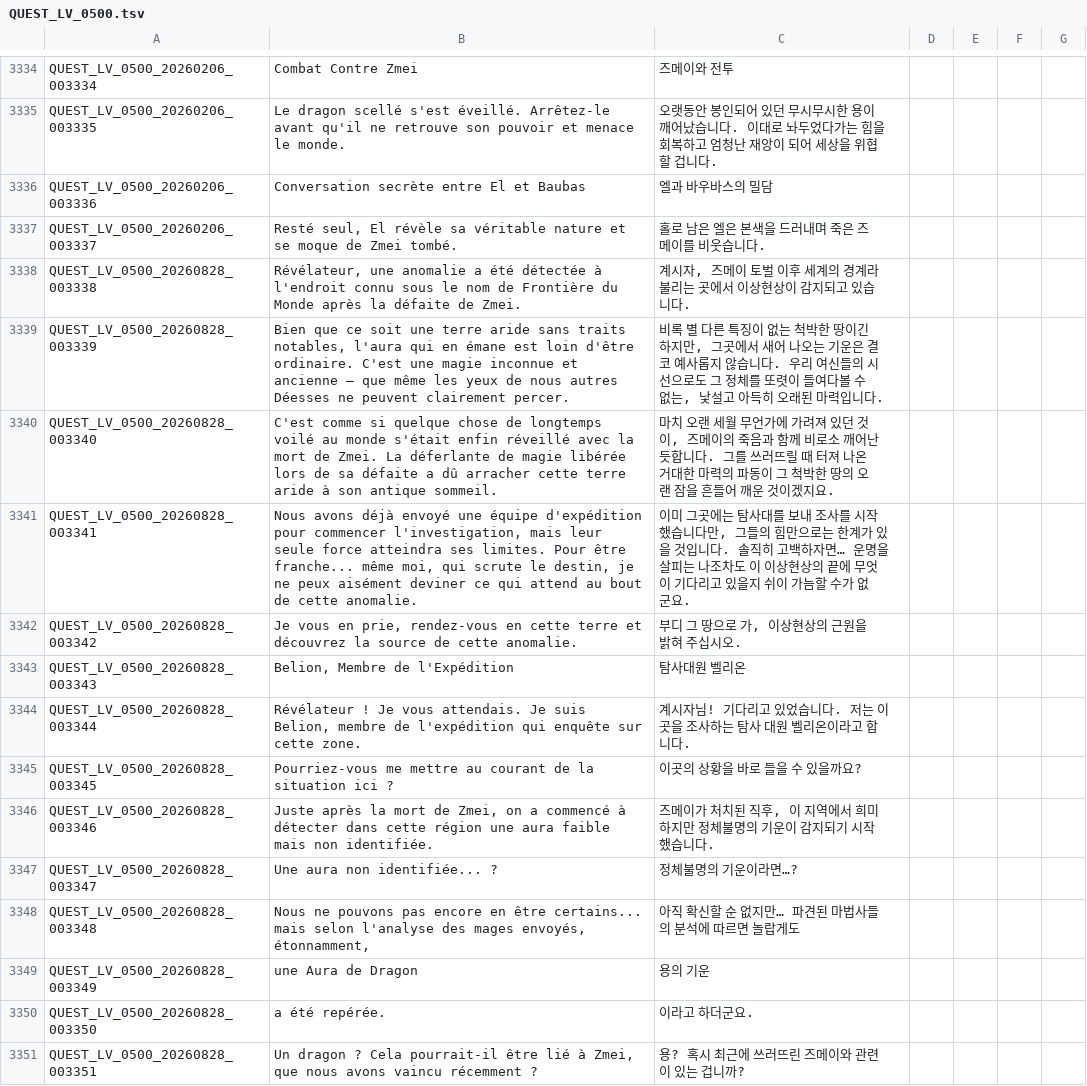
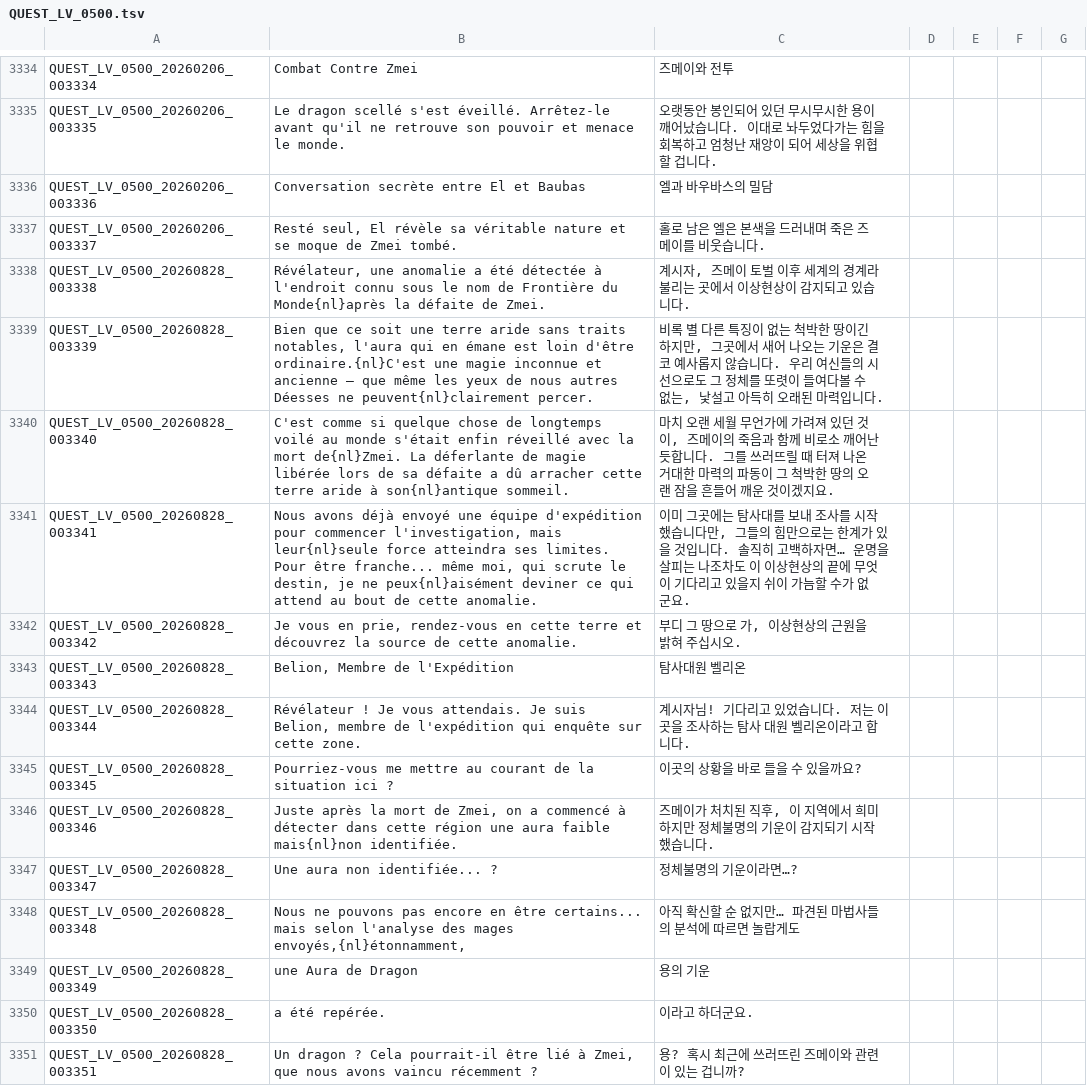
Before and after one commit to Michieru/FrenchTranslationToS, a TSV file: French/QUEST_LV_0500.tsv, drawn as a sheet; only a part is shown, gaps mark what is left out; the diff covers the shown part only.

```diff
--- a/French/QUEST_LV_0500.tsv
+++ b/French/QUEST_LV_0500.tsv
@@ -3337,6 +3337,6 @@ QUEST_LV_0500_20260206_003336	Conversation secrète entre El et Baubas	엘과
 QUEST_LV_0500_20260206_003337	Resté seul, El révèle sa véritable nature et se moque de Zmei tombé.	홀로 남은 엘은 본색을 드러내며 죽은 즈메이를 비웃습니다.				
-QUEST_LV_0500_20260828_003338	Révélateur, une anomalie a été détectée à l'endroit connu sous le nom de Frontière du Monde après la défaite de Zmei.	계시자, 즈메이 토벌 이후 세계의 경계라 불리는 곳에서 이상현상이 감지되고 있습니다.
-QUEST_LV_0500_20260828_003339	Bien que ce soit une terre aride sans traits notables, l'aura qui en émane est loin d'être ordinaire. C'est une magie inconnue et ancienne — que même les yeux de nous autres Déesses ne peuvent clairement percer.	비록 별 다른 특징이 없는 척박한 땅이긴 하지만, 그곳에서 새어 나오는 기운은 결코 예사롭지 않습니다. 우리 여신들의 시선으로도 그 정체를 또렷이 들여다볼 수 없는, 낯설고 아득히 오래된 마력입니다.
-QUEST_LV_0500_20260828_003340	C'est comme si quelque chose de longtemps voilé au monde s'était enfin réveillé avec la mort de Zmei. La déferlante de magie libérée lors de sa défaite a dû arracher cette terre aride à son antique sommeil.	마치 오랜 세월 무언가에 가려져 있던 것이, 즈메이의 죽음과 함께 비로소 깨어난 듯합니다. 그를 쓰러뜨릴 때 터져 나온 거대한 마력의 파동이 그 척박한 땅의 오랜 잠을 흔들어 깨운 것이겠지요.
-QUEST_LV_0500_20260828_003341	Nous avons déjà envoyé une équipe d'expédition pour commencer l'investigation, mais leur seule force atteindra ses limites. Pour être franche... même moi, qui scrute le destin, je ne peux aisément deviner ce qui attend au bout de cette anomalie.	이미 그곳에는 탐사대를 보내 조사를 시작했습니다만, 그들의 힘만으로는 한계가 있을 것입니다. 솔직히 고백하자면… 운명을 살피는 나조차도 이 이상현상의 끝에 무엇이 기다리고 있을지 쉬이 가늠할 수가 없군요.
+QUEST_LV_0500_20260828_003338	Révélateur, une anomalie a été détectée à l'endroit connu sous le nom de Frontière du Monde{nl}après la défaite de Zmei.	계시자, 즈메이 토벌 이후 세계의 경계라 불리는 곳에서 이상현상이 감지되고 있습니다.
+QUEST_LV_0500_20260828_003339	Bien que ce soit une terre aride sans traits notables, l'aura qui en émane est loin d'être ordinaire.{nl}C'est une magie inconnue et ancienne — que même les yeux de nous autres Déesses ne peuvent{nl}clairement percer.	비록 별 다른 특징이 없는 척박한 땅이긴 하지만, 그곳에서 새어 나오는 기운은 결코 예사롭지 않습니다. 우리 여신들의 시선으로도 그 정체를 또렷이 들여다볼 수 없는, 낯설고 아득히 오래된 마력입니다.
+QUEST_LV_0500_20260828_003340	C'est comme si quelque chose de longtemps voilé au monde s'était enfin réveillé avec la mort de{nl}Zmei. La déferlante de magie libérée lors de sa défaite a dû arracher cette terre aride à son{nl}antique sommeil.	마치 오랜 세월 무언가에 가려져 있던 것이, 즈메이의 죽음과 함께 비로소 깨어난 듯합니다. 그를 쓰러뜨릴 때 터져 나온 거대한 마력의 파동이 그 척박한 땅의 오랜 잠을 흔들어 깨운 것이겠지요.
+QUEST_LV_0500_20260828_003341	Nous avons déjà envoyé une équipe d'expédition pour commencer l'investigation, mais leur{nl}seule force atteindra ses limites. Pour être franche... même moi, qui scrute le destin, je ne peux{nl}aisément deviner ce qui attend au bout de cette anomalie.	이미 그곳에는 탐사대를 보내 조사를 시작했습니다만, 그들의 힘만으로는 한계가 있을 것입니다. 솔직히 고백하자면… 운명을 살피는 나조차도 이 이상현상의 끝에 무엇이 기다리고 있을지 쉬이 가늠할 수가 없군요.
 QUEST_LV_0500_20260828_003342	Je vous en prie, rendez-vous en cette terre et découvrez la source de cette anomalie.	부디 그 땅으로 가, 이상현상의 근원을 밝혀 주십시오.
@@ -3345,5 +3345,5 @@ QUEST_LV_0500_20260828_003344	Révélateur ! Je vous attendais. Je suis Belion,
 QUEST_LV_0500_20260828_003345	Pourriez-vous me mettre au courant de la situation ici ?	이곳의 상황을 바로 들을 수 있을까요?
-QUEST_LV_0500_20260828_003346	Juste après la mort de Zmei, on a commencé à détecter dans cette région une aura faible mais non identifiée.	즈메이가 처치된 직후, 이 지역에서 희미하지만 정체불명의 기운이 감지되기 시작했습니다.
+QUEST_LV_0500_20260828_003346	Juste après la mort de Zmei, on a commencé à détecter dans cette région une aura faible mais{nl}non identifiée.	즈메이가 처치된 직후, 이 지역에서 희미하지만 정체불명의 기운이 감지되기 시작했습니다.
 QUEST_LV_0500_20260828_003347	Une aura non identifiée... ?	정체불명의 기운이라면…?
-QUEST_LV_0500_20260828_003348	Nous ne pouvons pas encore en être certains... mais selon l'analyse des mages envoyés, étonnamment,  	아직 확신할 순 없지만… 파견된 마법사들의 분석에 따르면 놀랍게도
+QUEST_LV_0500_20260828_003348	Nous ne pouvons pas encore en être certains... mais selon l'analyse des mages envoyés,{nl}étonnamment,  	아직 확신할 순 없지만… 파견된 마법사들의 분석에 따르면 놀랍게도
 QUEST_LV_0500_20260828_003349	une Aura de Dragon	용의 기운
```
Also changed, not shown: 50 edited cells elsewhere in this file, French/INTL.tsv, French/UI.tsv, 8 other files.
